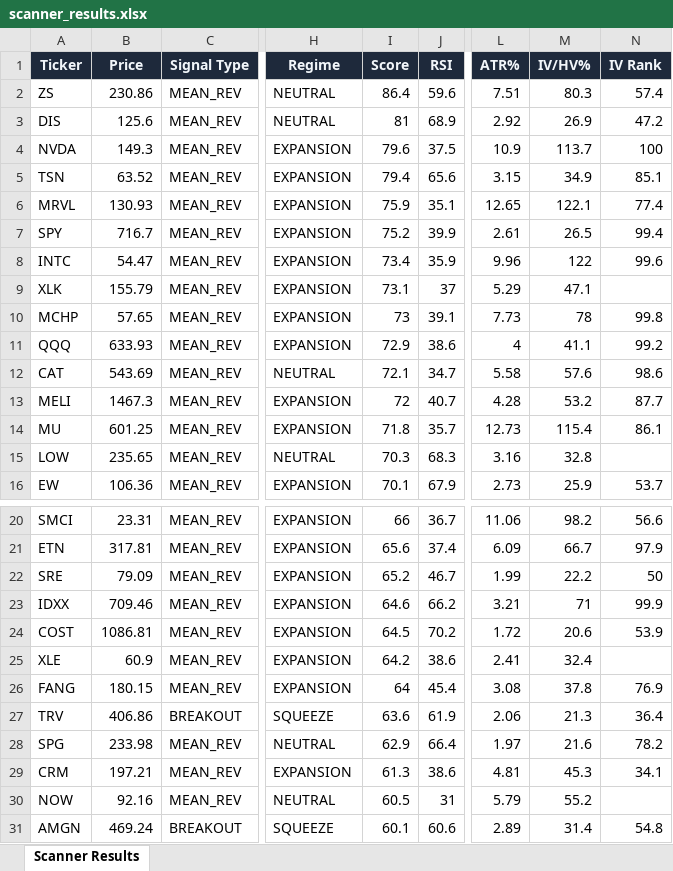
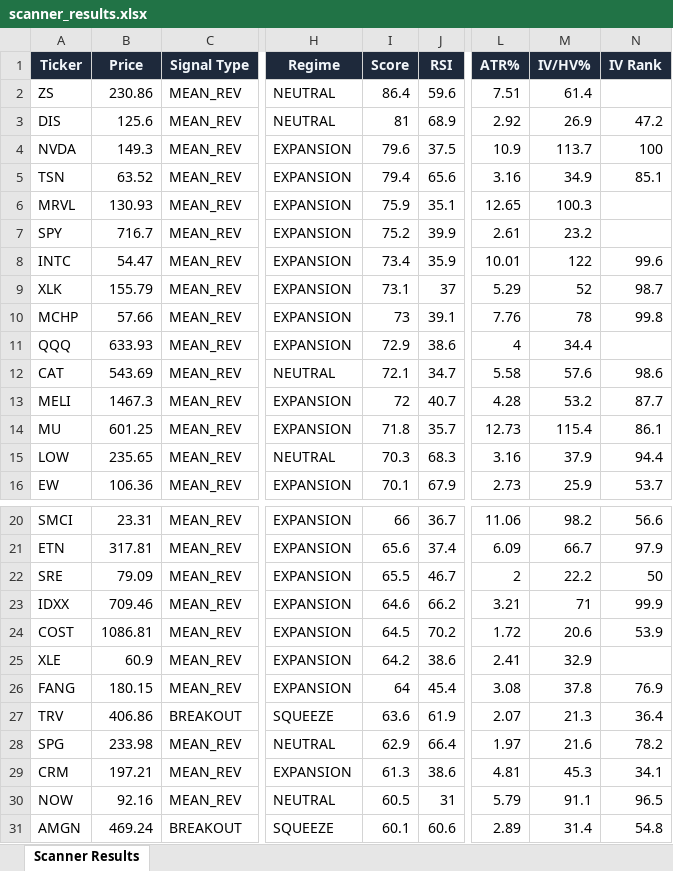
Before and after one commit to 6000rr4n/BM-screener, an Excel workbook: output/scanner_results.xlsx, sheet Scanner Results, drawn as a sheet; only a part is shown, gaps mark what is left out; values as stored, in another font and other column widths than the file's, no borders; the diff names each change by its address in the sheet, - before the commit and + after, or states it on an @@ line.

```diff
--- a/output/scanner_results.xlsx (sheet Scanner Results)
+++ b/output/scanner_results.xlsx (sheet Scanner Results)
-M2 (IV/HV%): 80.3
+M2 (IV/HV%): 61.4
-N2 (IV Rank): 57.4
+N2 (IV Rank): (empty)
-L5 (ATR%): 3.15
+L5 (ATR%): 3.16
-M6 (IV/HV%): 122.1
+M6 (IV/HV%): 100.3
-N6 (IV Rank): 77.4
+N6 (IV Rank): (empty)
-M7 (IV/HV%): 26.5
+M7 (IV/HV%): 23.2
-N7 (IV Rank): 99.4
+N7 (IV Rank): (empty)
-L8 (ATR%): 9.96
+L8 (ATR%): 10.01
-M9 (IV/HV%): 47.1
+M9 (IV/HV%): 52
-N9 (IV Rank): (empty)
+N9 (IV Rank): 98.7
-B10 (Price): 57.65
+B10 (Price): 57.66
-L10 (ATR%): 7.73
+L10 (ATR%): 7.76
-M11 (IV/HV%): 41.1
+M11 (IV/HV%): 34.4
-N11 (IV Rank): 99.2
+N11 (IV Rank): (empty)
-M15 (IV/HV%): 32.8
+M15 (IV/HV%): 37.9
-N15 (IV Rank): (empty)
+N15 (IV Rank): 94.4
-I22 (Score): 65.2
+I22 (Score): 65.5
-L22 (ATR%): 1.99
+L22 (ATR%): 2
-M25 (IV/HV%): 32.4
+M25 (IV/HV%): 32.9
-L27 (ATR%): 2.06
+L27 (ATR%): 2.07
-M30 (IV/HV%): 55.2
+M30 (IV/HV%): 91.1
-N30 (IV Rank): (empty)
+N30 (IV Rank): 96.5
```
Also changed, not shown: 1 other file.
